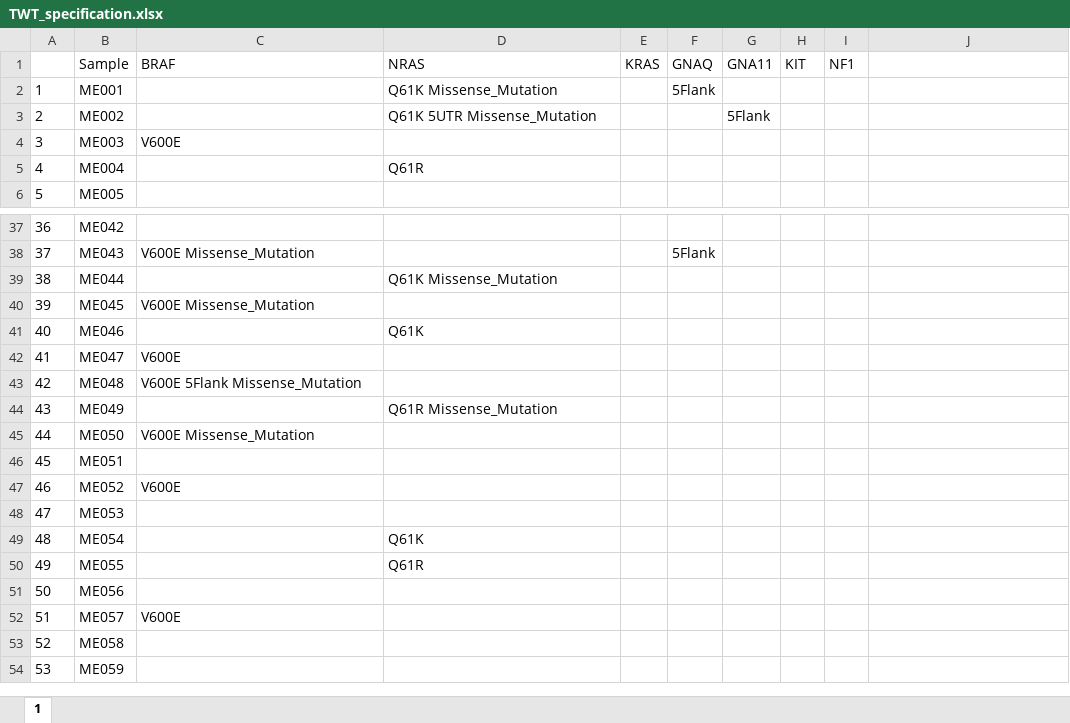
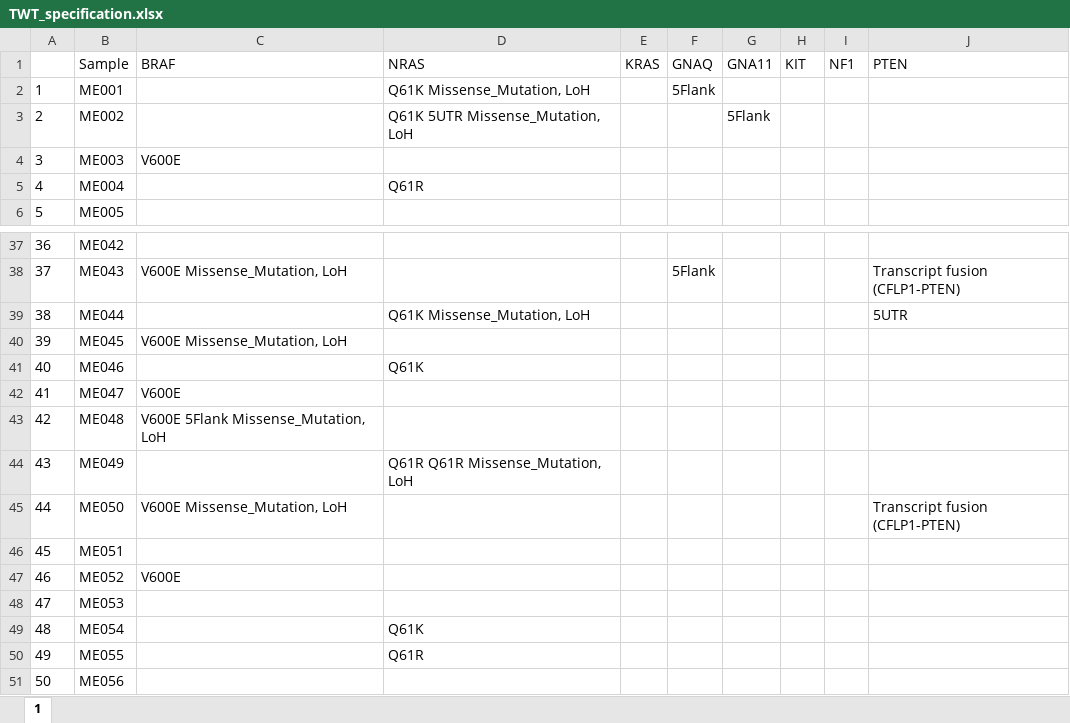
Before and after one commit to DermaBioinfo/vienna-mel-cohort, an Excel workbook: TWT_specification.xlsx, sheet 1, drawn as a sheet; only a part is shown, gaps mark what is left out; the shorter side is filled out with more unchanged rows; values as stored, in another font and other column widths than the file's, no borders; the diff covers the shown part only; the diff names each change by its address in the sheet, - before the commit and + after, or states it on an @@ line.

Commit message:
add mutational status of PTEN and update LoH mutation for all genes

```diff
--- a/TWT_specification.xlsx (sheet 1)
+++ b/TWT_specification.xlsx (sheet 1)
-J1: (empty)
+J1: PTEN
-D2 (NRAS): Q61K Missense_Mutation
+D2 (NRAS): Q61K Missense_Mutation, LoH
-D3 (NRAS): Q61K 5UTR Missense_Mutation
+D3 (NRAS): Q61K 5UTR Missense_Mutation, LoH
-C38 (BRAF): V600E Missense_Mutation
+C38 (BRAF): V600E Missense_Mutation, LoH
-J38 (PTEN): (empty)
+J38 (PTEN): Transcript fusion (CFLP1-PTEN)
-D39 (NRAS): Q61K Missense_Mutation
+D39 (NRAS): Q61K Missense_Mutation, LoH
-J39 (PTEN): (empty)
+J39 (PTEN): 5UTR
-C40 (BRAF): V600E Missense_Mutation
+C40 (BRAF): V600E Missense_Mutation, LoH
-C43 (BRAF): V600E 5Flank Missense_Mutation
+C43 (BRAF): V600E 5Flank Missense_Mutation, LoH
-D44 (NRAS): Q61R Missense_Mutation
+D44 (NRAS): Q61R Q61R Missense_Mutation, LoH
-C45 (BRAF): V600E Missense_Mutation
+C45 (BRAF): V600E Missense_Mutation, LoH
-J45 (PTEN): (empty)
+J45 (PTEN): Transcript fusion (CFLP1-PTEN)
```
Also changed, not shown: 30 edited cells elsewhere in this sheet, 1 other file.
